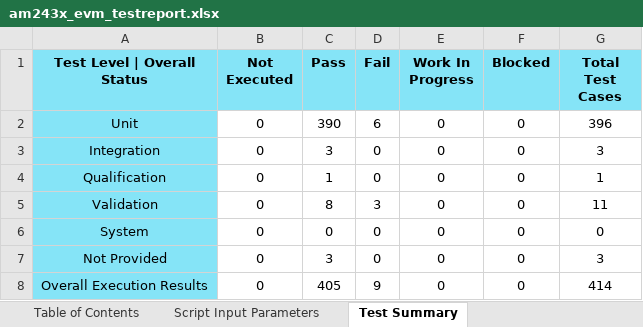
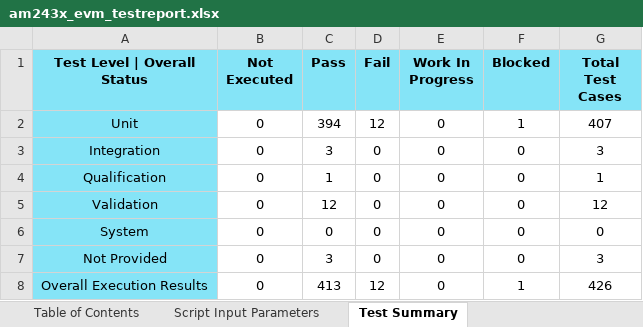
Before and after one commit to TexasInstruments/mcupsdk-core, an Excel workbook: docs/am64x_am243x/am243x_evm_testreport.xlsx, sheet Test Summary, drawn as a sheet; values as stored, in another font and other column widths than the file's, no borders; the diff names each change by its address in the sheet, - before the commit and + after, or states it on an @@ line.

```diff
--- a/docs/am64x_am243x/am243x_evm_testreport.xlsx (sheet Test Summary)
+++ b/docs/am64x_am243x/am243x_evm_testreport.xlsx (sheet Test Summary)
-C2 (Pass): 390
+C2 (Pass): 394
-D2 (Fail): 6
+D2 (Fail): 12
-F2 (Blocked): 0
+F2 (Blocked): 1
-G2 (Total Test Cases): 396
+G2 (Total Test Cases): 407
-C5 (Pass): 8
+C5 (Pass): 12
-D5 (Fail): 3
+D5 (Fail): 0
-G5 (Total Test Cases): 11
+G5 (Total Test Cases): 12
-C8 (Pass): 405
+C8 (Pass): 413
-D8 (Fail): 9
+D8 (Fail): 12
-F8 (Blocked): 0
+F8 (Blocked): 1
-G8 (Total Test Cases): 414
+G8 (Total Test Cases): 426
```
Also changed, not shown: sheet Test Plan | Execution Report, sheet Test Strategy Compliance, sheet Test Percentage Summary, sheet Script Input Parameters, docs/am64x_am243x/am243x_lp_testreport.xlsx, docs/am64x_am243x/am64x_evm_testreport.xlsx.
